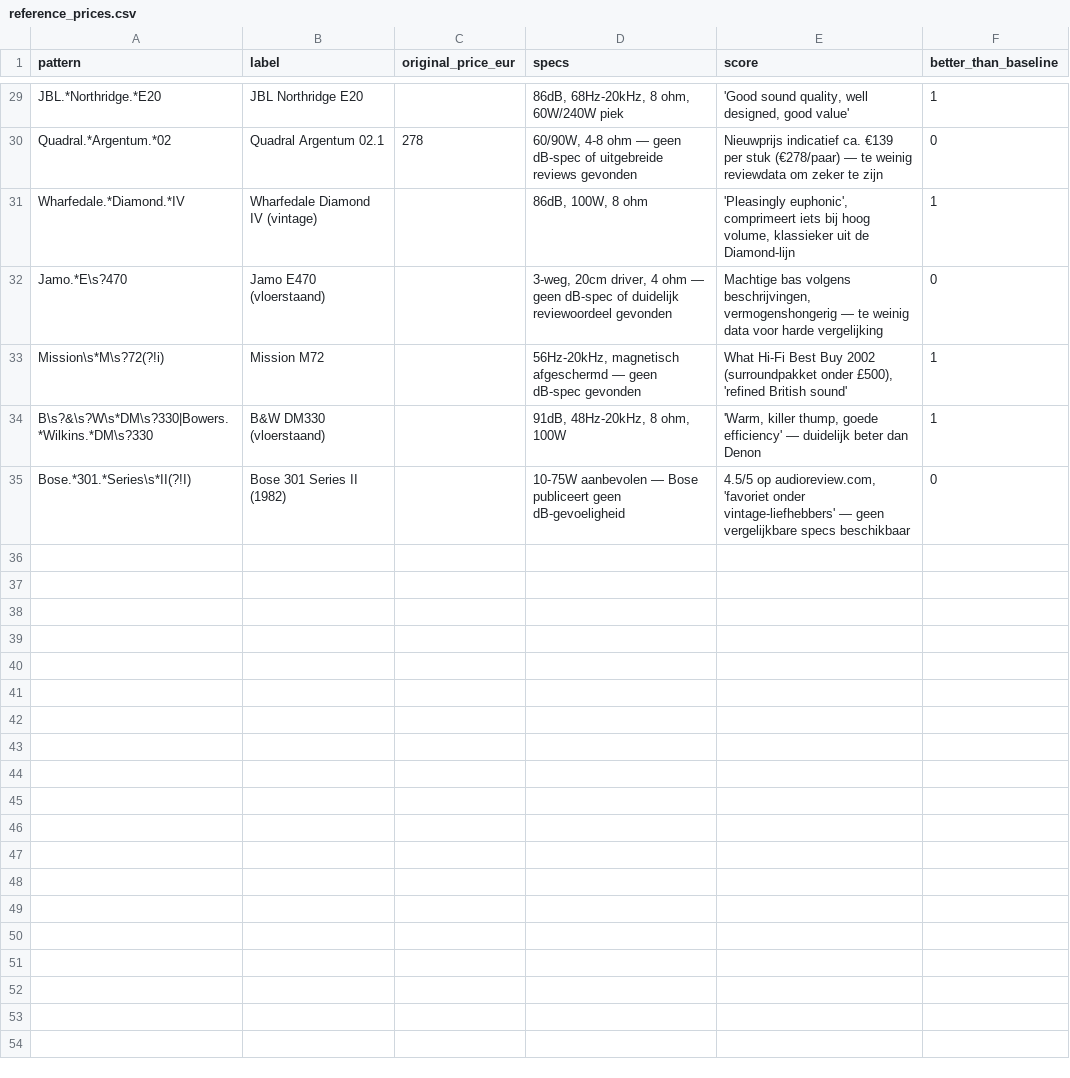
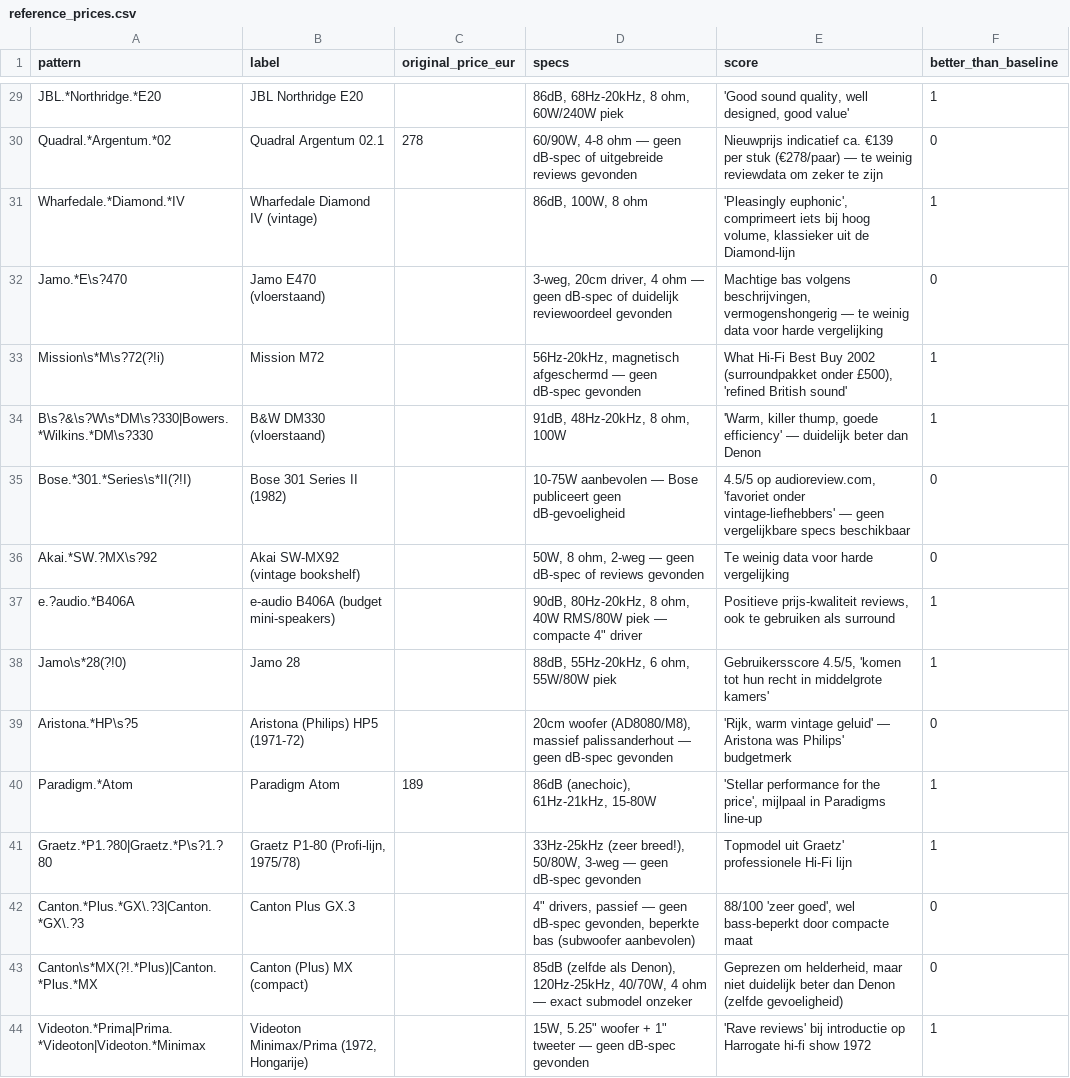
Before and after one commit to meesverb/Marktplaats-koopjes-finder, a CSV file: reference_prices.csv, drawn as a sheet; only a part is shown, gaps mark what is left out; the diff names each change by its address in the sheet, - before the commit and + after, or states it on an @@ line.

```diff
--- a/reference_prices.csv
+++ b/reference_prices.csv
+row 36: Akai.*SW.?MX\s?92 | Akai SW-MX92 (vintage bookshelf) |  | 50W, 8 ohm, 2-weg — geen dB-spec of reviews gevonden | Te weinig data voor harde vergelijking | 0
+row 37: e.?audio.*B406A | e-audio B406A (budget mini-speakers) |  | 90dB, 80Hz-20kHz, 8 ohm, 40W RMS/80W piek — compacte 4" driver | Positieve prijs-kwaliteit reviews, ook te gebruiken als surround | 1
+row 38: Jamo\s*28(?!0) | Jamo 28 |  | 88dB, 55Hz-20kHz, 6 ohm, 55W/80W piek | Gebruikersscore 4.5/5, 'komen tot hun recht in middelgrote kamers' | 1
+row 39: Aristona.*HP\s?5 | Aristona (Philips) HP5 (1971-72) |  | 20cm woofer (AD8080/M8), massief palissanderhout — geen dB-spec gevonden | 'Rijk, warm vintage geluid' — Aristona was Philips' budgetmerk | 0
+row 40: Paradigm.*Atom | Paradigm Atom | 189 | 86dB (anechoic), 61Hz-21kHz, 15-80W | 'Stellar performance for the price', mijlpaal in Paradigms line-up | 1
+row 41: Graetz.*P1.?80|Graetz.*P\s?1.?80 | Graetz P1-80 (Profi-lijn, 1975/78) |  | 33Hz-25kHz (zeer breed!), 50/80W, 3-weg — geen dB-spec gevonden | Topmodel uit Graetz' professionele Hi-Fi lijn | 1
+row 42: Canton.*Plus.*GX\.?3|Canton.*GX\.?3 | Canton Plus GX.3 |  | 4" drivers, passief — geen dB-spec gevonden, beperkte bas (subwoofer aanbevolen) | 88/100 'zeer goed', wel bass-beperkt door compacte maat | 0
+row 43: Canton\s*MX(?!.*Plus)|Canton.*Plus.*MX | Canton (Plus) MX (compact) |  | 85dB (zelfde als Denon), 120Hz-25kHz, 40/70W, 4 ohm — exact submodel onzeker | Geprezen om helderheid, maar niet duidelijk beter dan Denon (zelfde gevoeligheid) | 0
+row 44: Videoton.*Prima|Prima.*Videoton|Videoton.*Minimax | Videoton Minimax/Prima (1972, Hongarije) |  | 15W, 5.25" woofer + 1" tweeter — geen dB-spec gevonden | 'Rave reviews' bij introductie op Harrogate hi-fi show 1972 | 1
```
